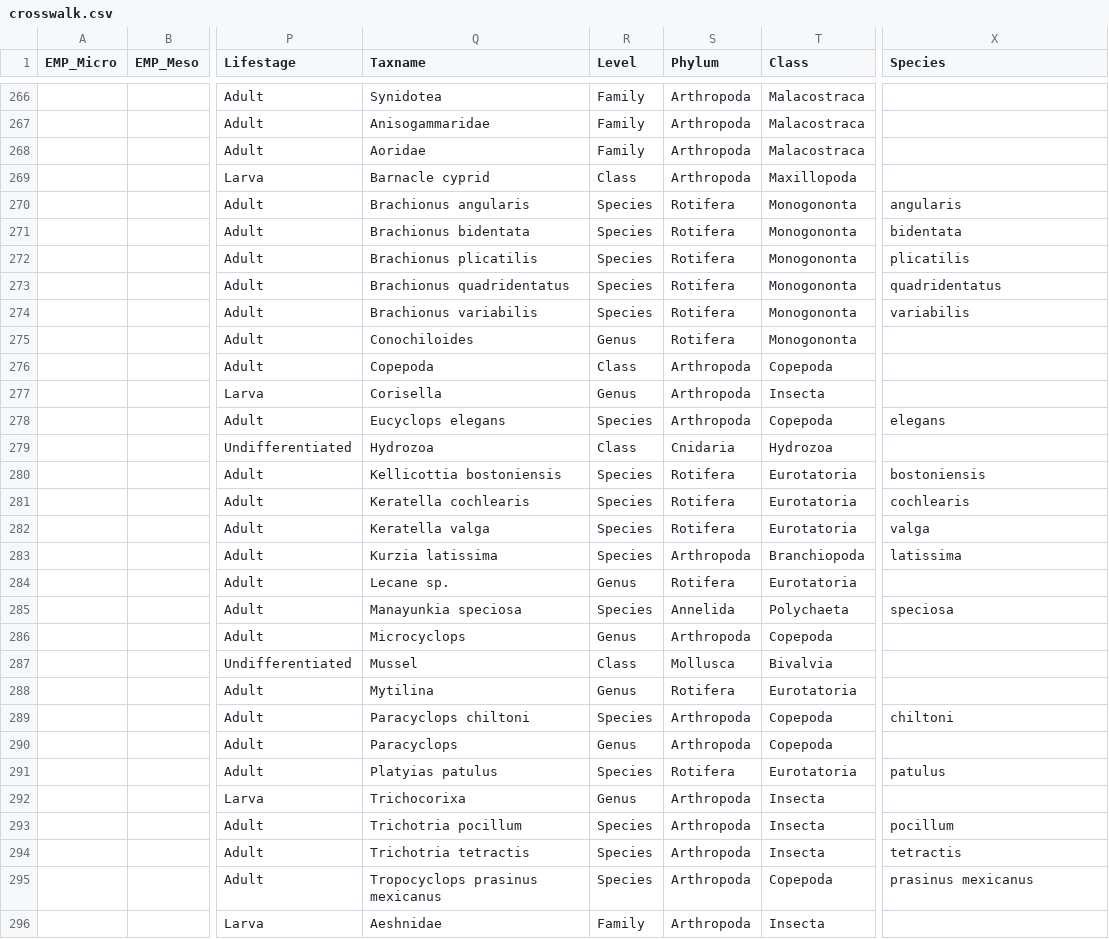
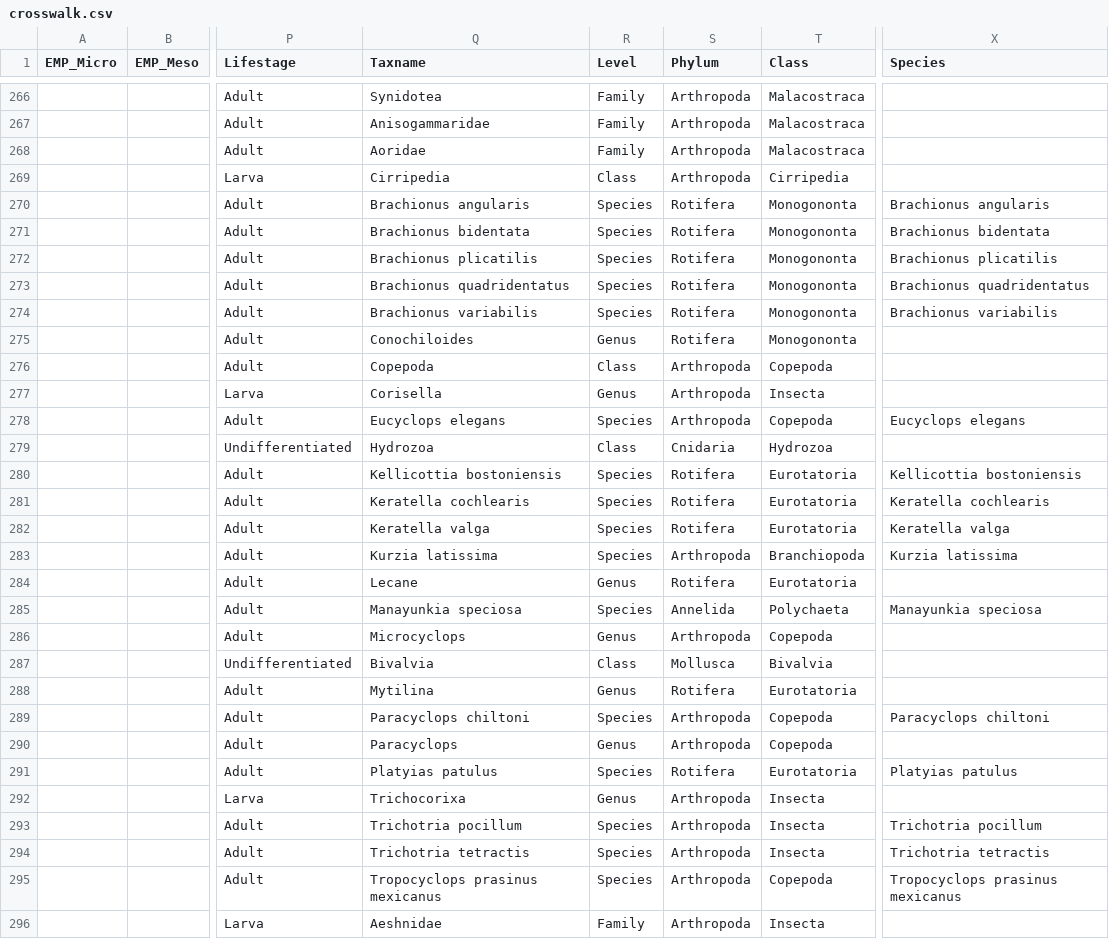
Before and after one commit to InteragencyEcologicalProgram/zooper, a CSV file: data-raw/crosswalk.csv, drawn as a sheet; only a part is shown, gaps mark what is left out; the diff covers the shown part only; the diff names each change by its address in the sheet, - before the commit and + after, or states it on an @@ line.

Commit message:
Fixing crosswalk issues (values in the species column weren't consistent, some were genus species, some just species)

```diff
--- a/data-raw/crosswalk.csv
+++ b/data-raw/crosswalk.csv
-Q269 (Taxname): Barnacle cyprid
+Q269 (Taxname): Cirripedia
-T269 (Class): Maxillopoda
+T269 (Class): Cirripedia
-X270 (Species): angularis
+X270 (Species): Brachionus angularis
-X271 (Species): bidentata
+X271 (Species): Brachionus bidentata
-X272 (Species): plicatilis
+X272 (Species): Brachionus plicatilis
-X273 (Species): quadridentatus
+X273 (Species): Brachionus quadridentatus
-X274 (Species): variabilis
+X274 (Species): Brachionus variabilis
-X278 (Species): elegans
+X278 (Species): Eucyclops elegans
-X280 (Species): bostoniensis
+X280 (Species): Kellicottia bostoniensis
-X281 (Species): cochlearis
+X281 (Species): Keratella cochlearis
-X282 (Species): valga
+X282 (Species): Keratella valga
-X283 (Species): latissima
+X283 (Species): Kurzia latissima
-Q284 (Taxname): Lecane sp.
+Q284 (Taxname): Lecane
-X285 (Species): speciosa
+X285 (Species): Manayunkia speciosa
-Q287 (Taxname): Mussel
+Q287 (Taxname): Bivalvia
-X289 (Species): chiltoni
+X289 (Species): Paracyclops chiltoni
-X291 (Species): patulus
+X291 (Species): Platyias patulus
-X293 (Species): pocillum
+X293 (Species): Trichotria pocillum
-X294 (Species): tetractis
+X294 (Species): Trichotria tetractis
-X295 (Species): prasinus mexicanus
+X295 (Species): Tropocyclops prasinus mexicanus
```
Also changed, not shown: 125 edited cells elsewhere in this file, 4 other files.
